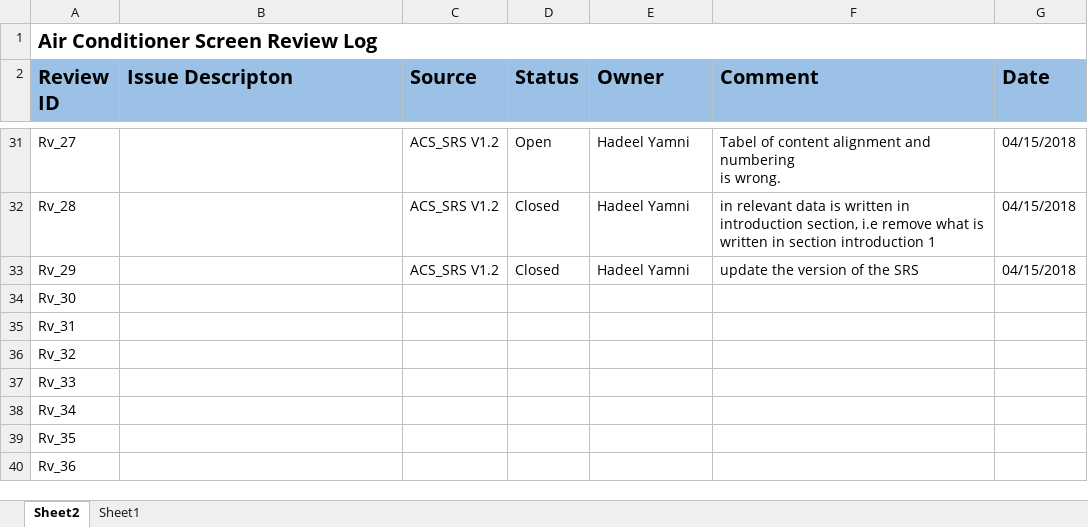
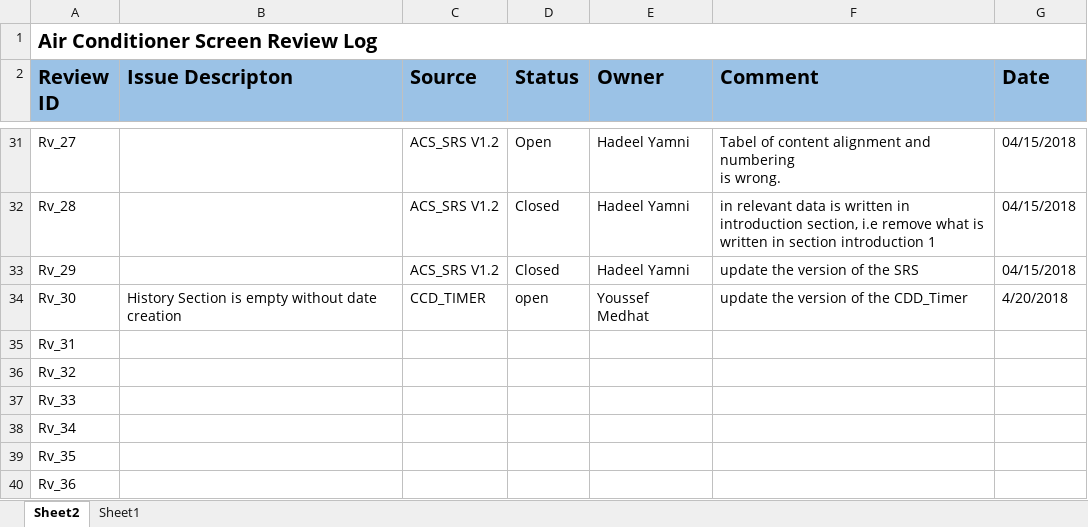
Before and after one commit to EnasTaher/Air-Conditioner-Screen-Team-4, an Excel workbook: Managment/Plans/ACS_RL.xlsx, sheet Sheet2, drawn as a sheet; only a part is shown, gaps mark what is left out; values as stored, in another font and other column widths than the file's, no borders; the diff names each change by its address in the sheet, - before the commit and + after, or states it on an @@ line.

Commit message:
Added the CDD_timer Review

```diff
--- a/Managment/Plans/ACS_RL.xlsx (sheet Sheet2)
+++ b/Managment/Plans/ACS_RL.xlsx (sheet Sheet2)
-B34 (Issue Descripton): (empty)
+B34 (Issue Descripton): History Section is empty without date creation
-C34 (Source): (empty)
+C34 (Source): CCD_TIMER
-D34 (Status): (empty)
+D34 (Status): open
-E34 (Owner): (empty)
+E34 (Owner): Youssef Medhat
-F34 (Comment): (empty)
+F34 (Comment): update the version of the CDD_Timer
-G34 (Date): (empty)
+G34 (Date): 4/20/2018
```
